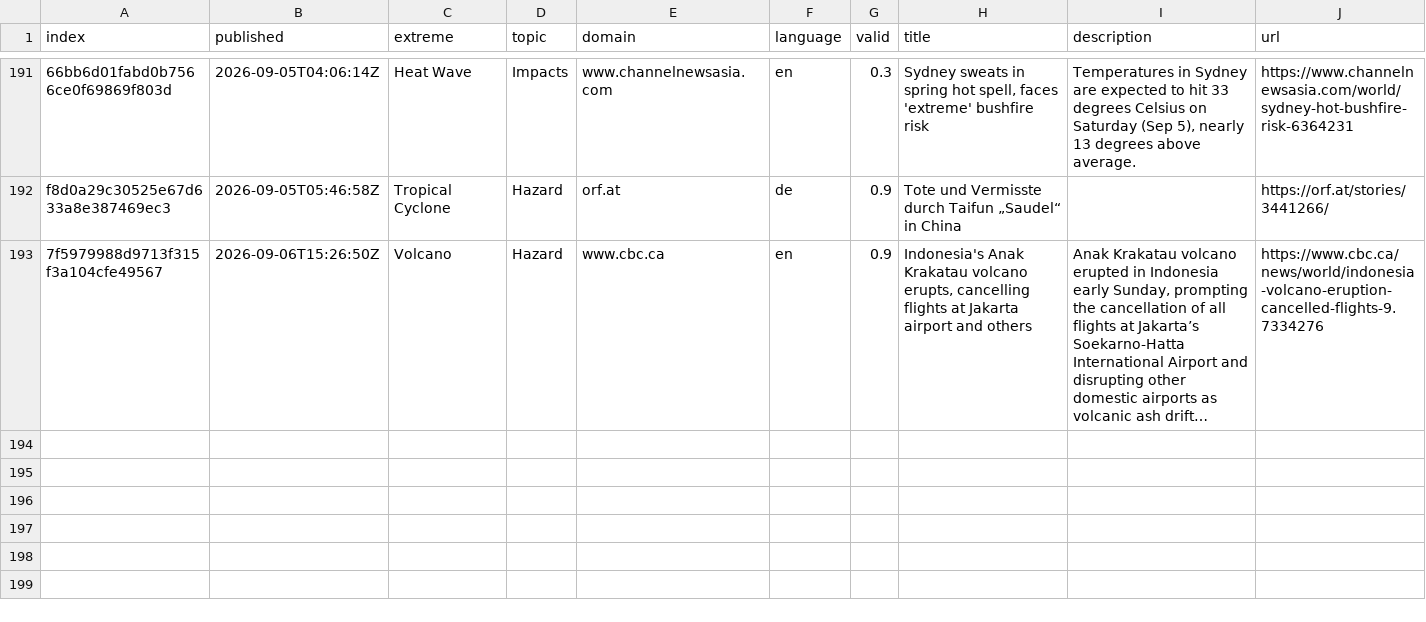
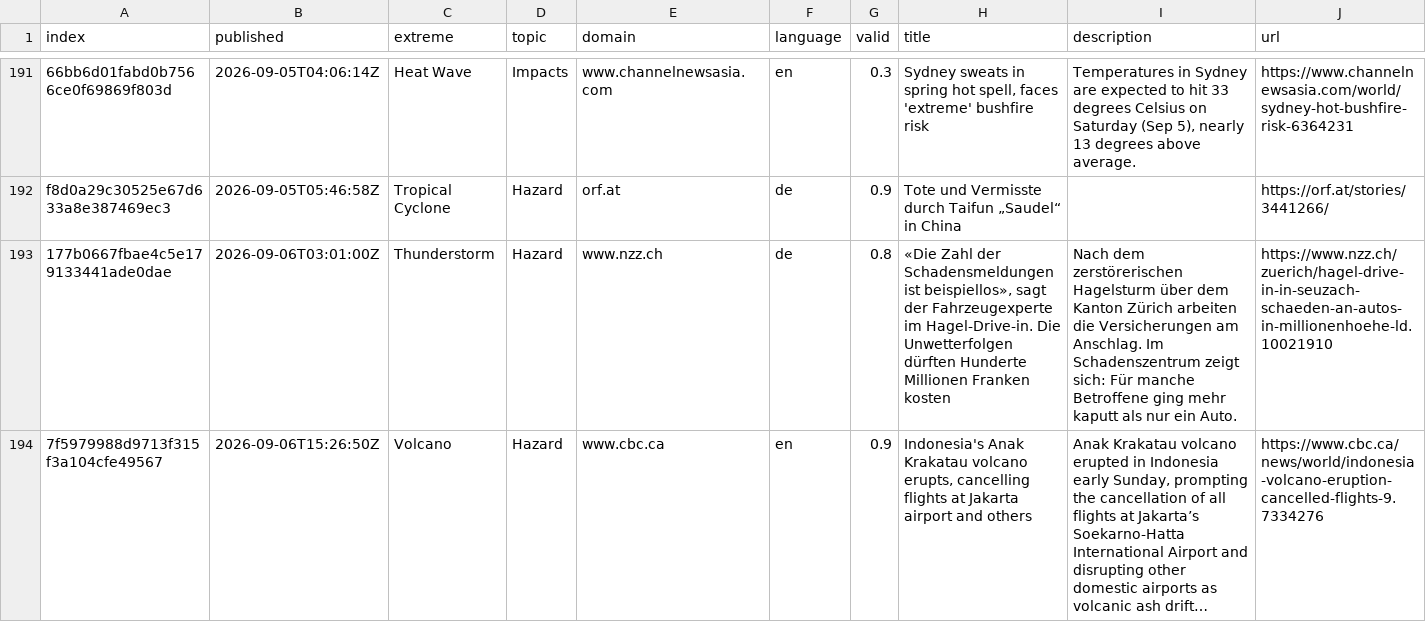
Before and after one commit to ms2329-news/collectionIsComing, a CSV file: csv/news_2026_09.csv, drawn as a sheet; only a part is shown, gaps mark what is left out; long unchanged cells end in …; rows hold the shown columns only; the diff names each change by its address in the sheet, - before the commit and + after, or states it on an @@ line.

```diff
--- a/csv/news_2026_09.csv
+++ b/csv/news_2026_09.csv
+row 193: 177b0667fbae4c5e179133441ade0dae | 2026-09-06T03:01:00Z | Thunderstorm | Hazard | www.nzz.ch | de | 0.8 | «Die Zahl der Schadensmeldungen ist beispiellos», sagt der Fahrzeugexperte im Hagel-Drive-in. Die Unwetterfolgen dürften Hunderte Millionen Franken kosten | Nach dem zerstörerischen Hagelsturm über dem Kanton Zürich arbeiten die Versicherungen am Anschlag. Im Schadenszentrum zeigt sich: Für manche Betroffene ging mehr kaputt als nur ein Auto. | https://www.nzz.ch/zuerich/hagel-drive-in-in-seuzach-schaeden-an-autos-in-millionenhoehe-ld.10021910
```
Also changed, not shown: 3 other files.
